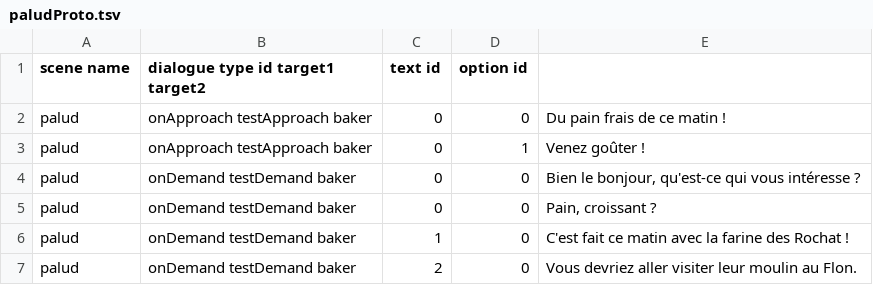
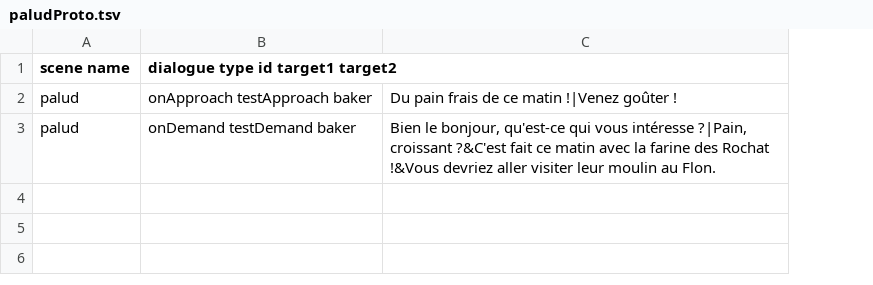
Before and after one commit to GameLab-UNIL-EPFL/Lausanne-1830, a TSV file: dialogues/tsv/paludProto.tsv, drawn as a sheet; removed rows and columns are numbered as before the commit, all else as after; the diff names each change by its address in the sheet, - before the commit and + after, or states it on an @@ line.

```diff
--- a/dialogues/tsv/paludProto.tsv
+++ b/dialogues/tsv/paludProto.tsv
-column C (text id), row 2: 0; row 4: 0
-column D (option id), row 2: 0; row 4: 0
-column E, row 2: Du pain frais de ce matin !; row 4: Bien le bonjour, qu'est-ce qui vous intéresse ?
+column C, rows 2-3: Du pain frais de ce matin !|Venez goûter ! | Bien le bonjour, qu'est-ce qui vous intéresse ?|Pain, croissant ?&C'est fait ce matin avec la farine des Rochat !&Vous devriez aller visiter leur moulin au Flon.
-row 3: palud | onApproach testApproach baker | 0 | 1 | Venez goûter !
-row 5: palud | onDemand testDemand baker | 0 | 0 | Pain, croissant ?
-row 6: palud | onDemand testDemand baker | 1 | 0 | C'est fait ce matin avec la farine des Rochat !
-row 7: palud | onDemand testDemand baker | 2 | 0 | Vous devriez aller visiter leur moulin au Flon.
```
Also changed, not shown: 2 other files.
